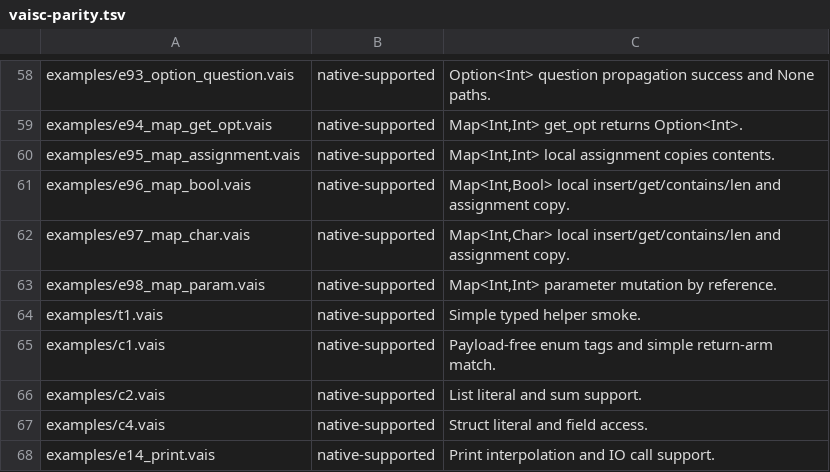
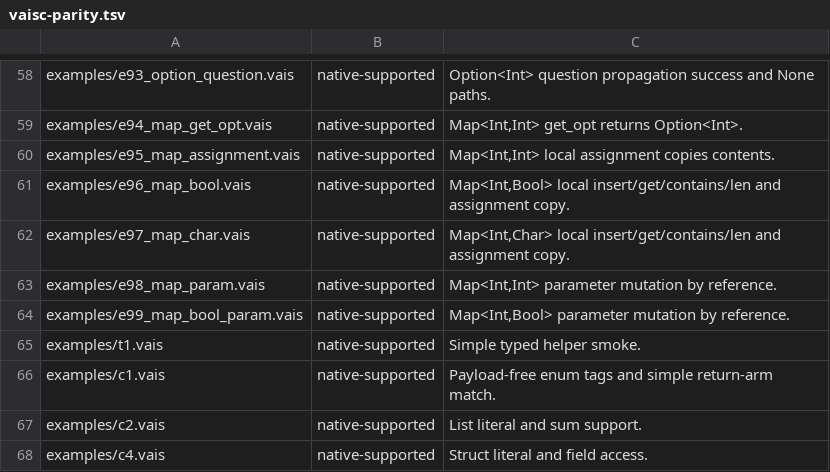
Before and after one commit to vaislang/vais, a TSV file: tools/vaisc-parity.tsv, drawn as a sheet; only a part is shown, gaps mark what is left out; the shorter side is filled out with more unchanged rows.

Commit message:
Promote Map Int Bool parameter ABI

```diff
--- a/tools/vaisc-parity.tsv
+++ b/tools/vaisc-parity.tsv
@@ -63,2 +63,3 @@ examples/e97_map_char.vais	native-supported	Map<Int,Char> local insert/get/conta
 examples/e98_map_param.vais	native-supported	Map<Int,Int> parameter mutation by reference.
+examples/e99_map_bool_param.vais	native-supported	Map<Int,Bool> parameter mutation by reference.
 examples/t1.vais	native-supported	Simple typed helper smoke.
```
Also changed, not shown: 16 other files.
